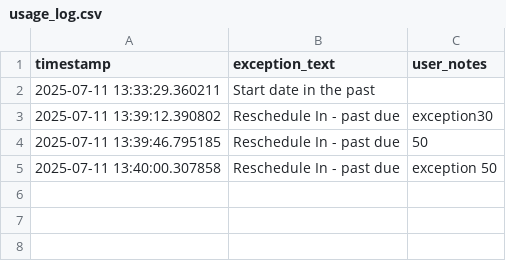
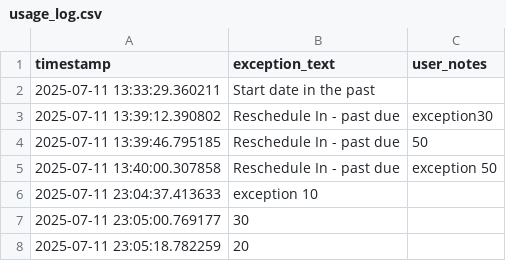
Before and after one commit to bhatnp/sap-genai-mrp-assistant, a CSV file: logs/usage_log.csv, drawn as a sheet; the diff names each change by its address in the sheet, - before the commit and + after, or states it on an @@ line.

```diff
--- a/logs/usage_log.csv
+++ b/logs/usage_log.csv
+row 6: 2025-07-11 23:04:37.413633 | exception 10
+row 7: 2025-07-11 23:05:00.769177 | 30
+row 8: 2025-07-11 23:05:18.782259 | 20
```
Also changed, not shown: data/response_cache.csv, 4 other files.
